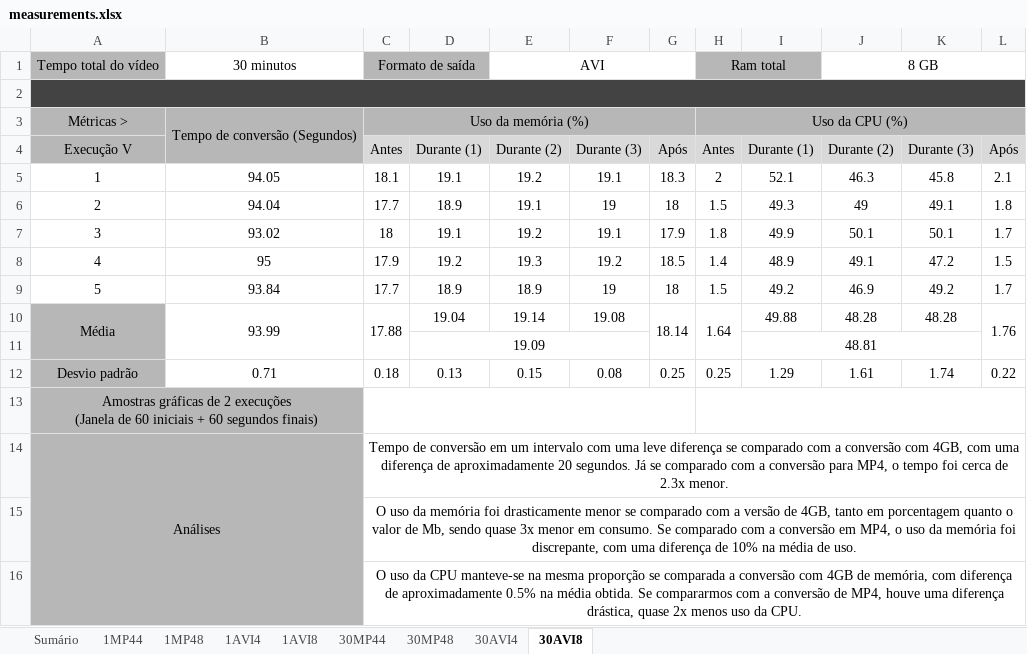
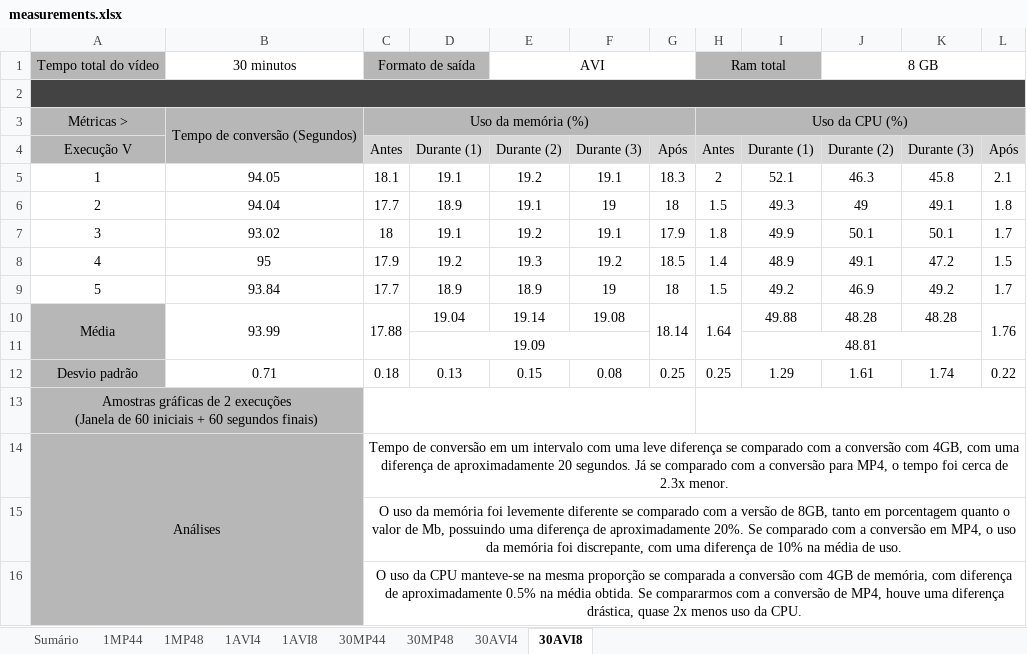
Before and after one commit to gabrielcintra/adsd, an Excel workbook: src/proj/medicao/docs/measurements.xlsx, sheet 30AVI8, drawn as a sheet; values as stored, in another font and other column widths than the file's, no borders; charts and pictures not drawn; the diff names each change by its address in the sheet, - before the commit and + after, or states it on an @@ line.

```diff
--- a/src/proj/medicao/docs/measurements.xlsx (sheet 30AVI8)
+++ b/src/proj/medicao/docs/measurements.xlsx (sheet 30AVI8)
-C15: …memória foi drasticamente menor se comparado com a versão de 4GB, tanto em porcentagem quanto o valor de Mb, sendo quase 3x menor em consumo. Se comparado…
+C15: …memória foi levemente diferente se comparado com a versão de 8GB, tanto em porcentagem quanto o valor de Mb, possuindo uma diferença de aproximadamente 20%. Se comparado…
```
Also changed, not shown: sheet Sumário, sheet 30AVI4, charts or pictures.
